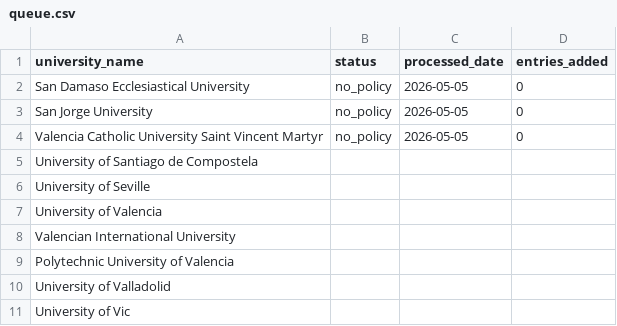
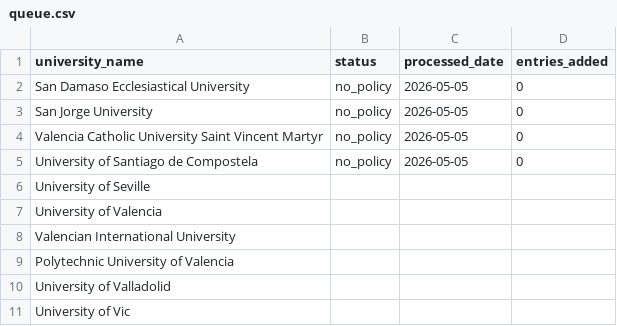
Before and after one commit to Javic-crimson/university-ai-policy, a CSV file: queue.csv, drawn as a sheet.

```diff
--- a/queue.csv
+++ b/queue.csv
@@ -4,3 +4,3 @@ San Jorge University,no_policy,2026-05-05,0
 Valencia Catholic University Saint Vincent Martyr,no_policy,2026-05-05,0
-University of Santiago de Compostela,,,
+University of Santiago de Compostela,no_policy,2026-05-05,0
 University of Seville,,,
```
Also changed, not shown: 1 other file.
